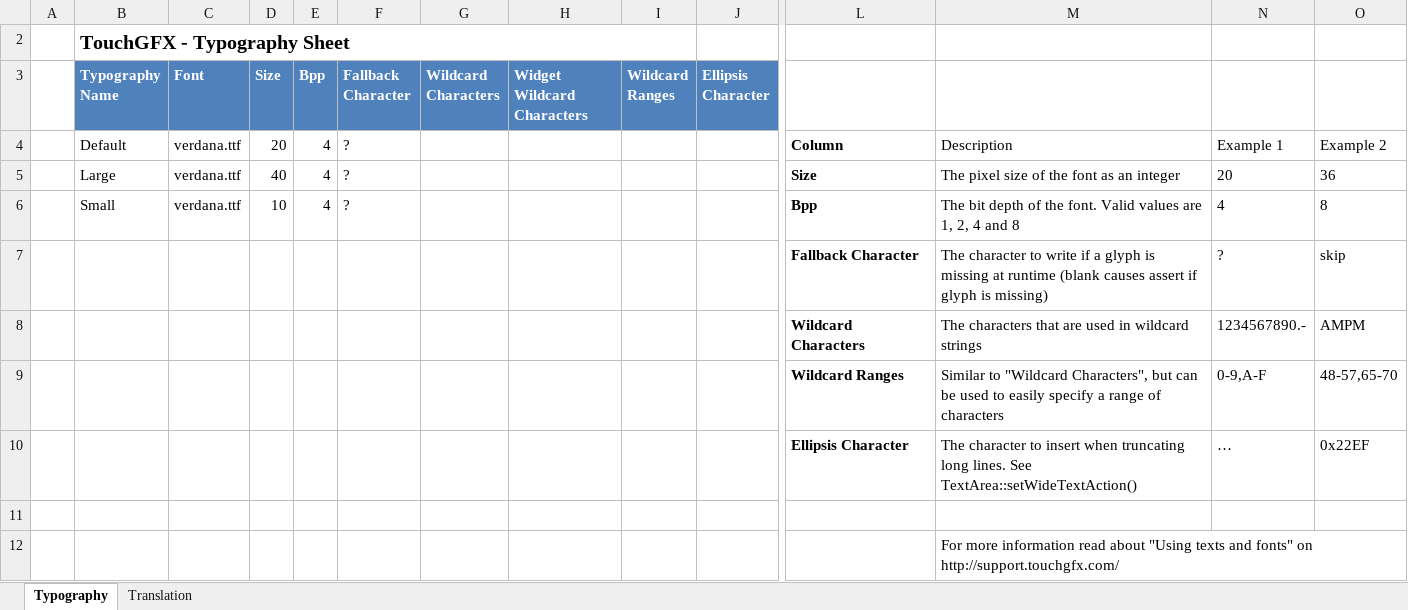
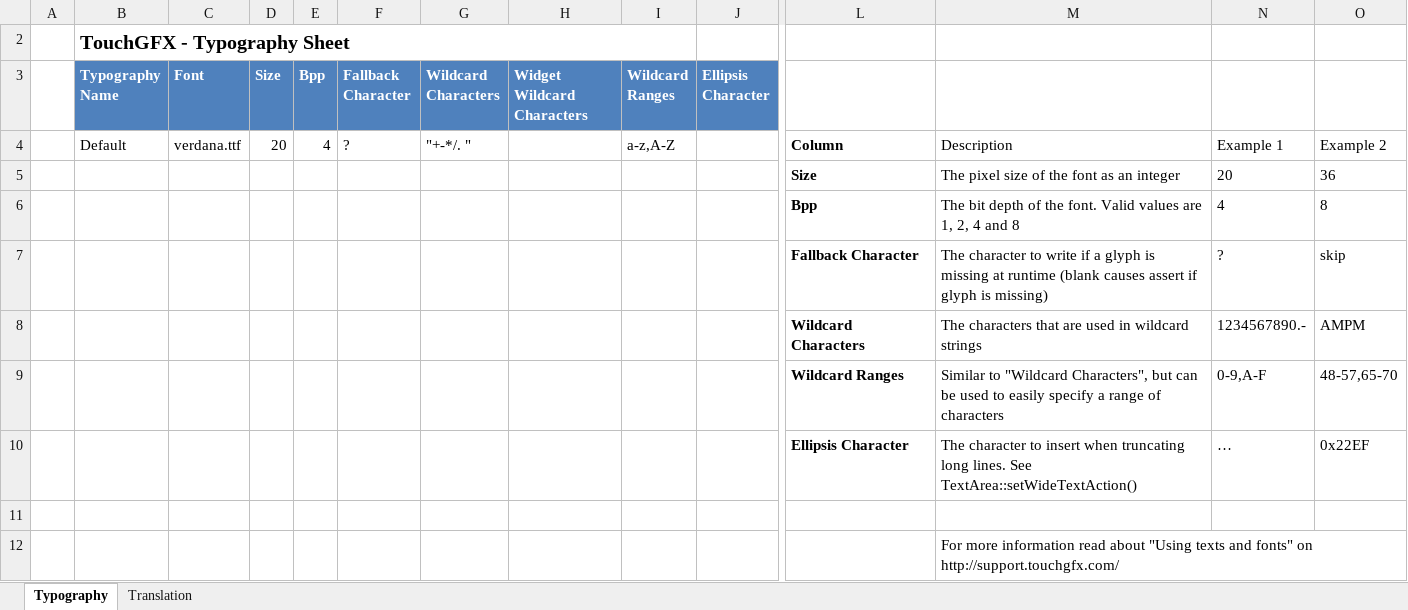
Before and after one commit to qqq89513/Embedded-System-Design-Laboratory-Homework, an Excel workbook: hw01_calc/TouchGFX/assets/texts/texts.xlsx, sheet Typography, drawn as a sheet; only a part is shown, gaps mark what is left out; values as stored, in another font and other column widths than the file's, no borders; table styles not drawn; removed rows and columns are numbered as before the commit, all else as after; rows hold the shown columns only; the diff names each change by its address in the sheet, - before the commit and + after, or states it on an @@ line.

Commit message:
Fix #1 displaying ? with some characters by setting wildcards
It's because I forgot to read the documents carefully.
TouchGFX generates only used characters to glyphs(bitmap). If you want to change the display text at runtime, you should force generates the glyphs of characters that you are going to display.
By doing this, open touchGFX project, go to Texts->Typographics->Wildcard Characters, add your characters here.
For more information: https://support.touchgfx.com/docs/development/ui-development/designer-user-guide/texts-view

*Note that file changes in this commit are all machine generated, so no need for code review.
*The wildcards here are different from f4f1f19, textAreaWithOneWildcard.

```diff
--- a/hw01_calc/TouchGFX/assets/texts/texts.xlsx (sheet Typography)
+++ b/hw01_calc/TouchGFX/assets/texts/texts.xlsx (sheet Typography)
-G4 (Wildcard Characters): (empty)
+G4 (Wildcard Characters): "+-*/. "
-I4 (Wildcard Ranges): (empty)
+I4 (Wildcard Ranges): a-z,A-Z
-row 5:  | Large | verdana.ttf | 40 | 4 | ? |  |  |  |  | Size | The pixel size of the font as an integer | 20 | 36
-row 6:  | Small | verdana.ttf | 10 | 4 | ? |  |  |  |  | Bpp | The bit depth of the font. Valid values are 1, 2, 4 and 8 | 4 | 8
+row 5:  |  |  |  |  |  |  |  |  |  | Size | The pixel size of the font as an integer | 20 | 36
+row 6:  |  |  |  |  |  |  |  |  |  | Bpp | The bit depth of the font. Valid values are 1, 2, 4 and 8 | 4 | 8
```
Also changed, not shown: 22 other files.
